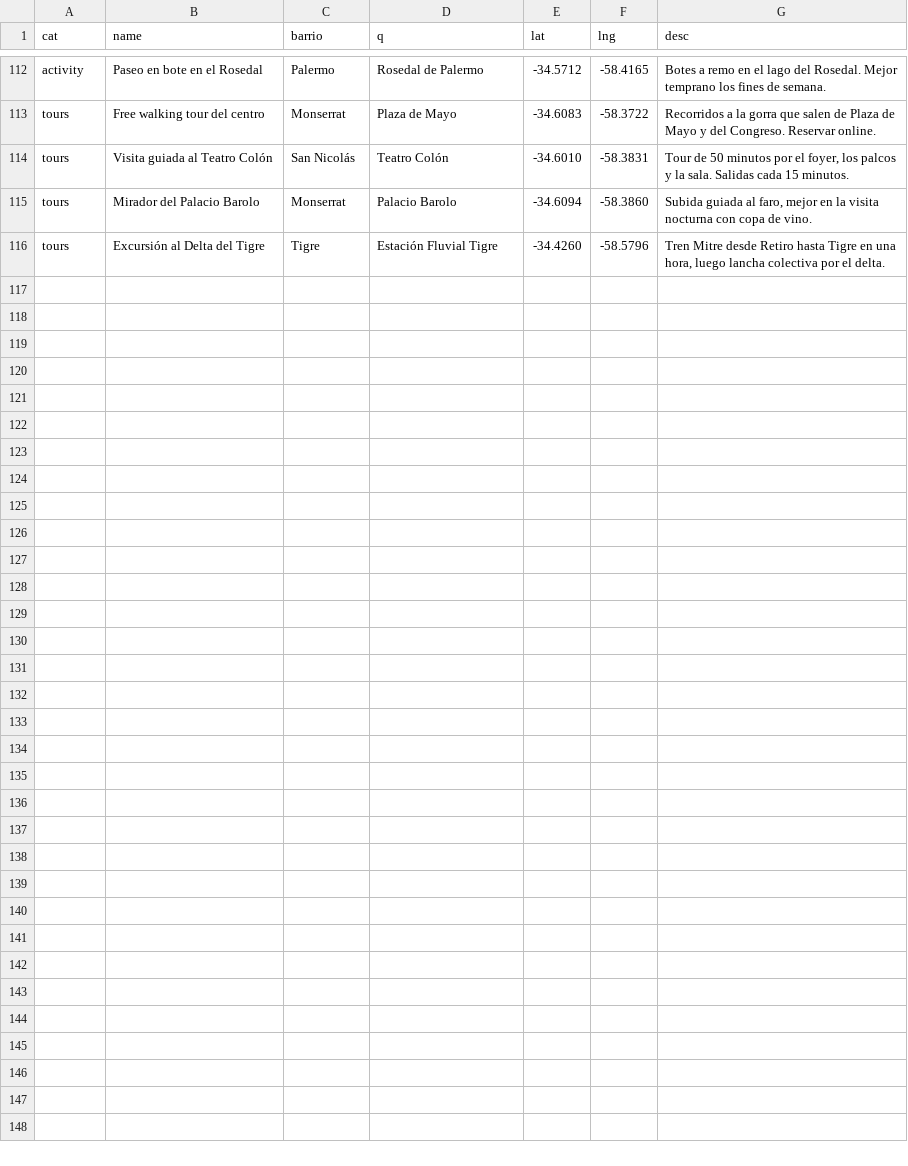
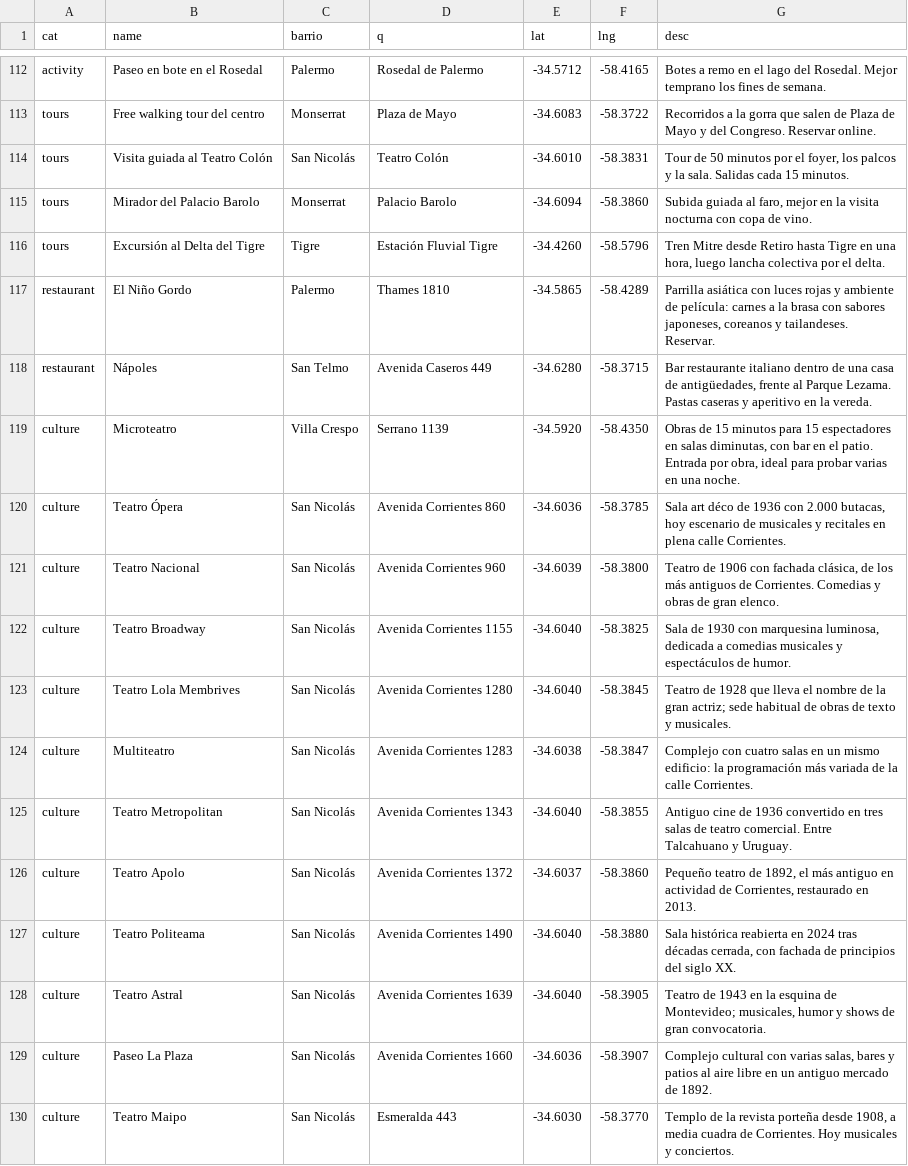
Before and after one commit to vlorcap1/mapa-buenos-aires, a TSV file: data/lugares.src.tsv, drawn as a sheet; only a part is shown, gaps mark what is left out.

```diff
--- a/data/lugares.src.tsv
+++ b/data/lugares.src.tsv
@@ -116 +116,15 @@ tours	Mirador del Palacio Barolo	Monserrat	Palacio Barolo	-34.6094	-58.3860	Subi
 tours	Excursión al Delta del Tigre	Tigre	Estación Fluvial Tigre	-34.4260	-58.5796	Tren Mitre desde Retiro hasta Tigre en una hora, luego lancha colectiva por el delta.
+restaurant	El Niño Gordo	Palermo	Thames 1810	-34.5865	-58.4289	Parrilla asiática con luces rojas y ambiente de película: carnes a la brasa con sabores japoneses, coreanos y tailandeses. Reservar.
+restaurant	Nápoles	San Telmo	Avenida Caseros 449	-34.6280	-58.3715	Bar restaurante italiano dentro de una casa de antigüedades, frente al Parque Lezama. Pastas caseras y aperitivo en la vereda.
+culture	Microteatro	Villa Crespo	Serrano 1139	-34.5920	-58.4350	Obras de 15 minutos para 15 espectadores en salas diminutas, con bar en el patio. Entrada por obra, ideal para probar varias en una noche.
+culture	Teatro Ópera	San Nicolás	Avenida Corrientes 860	-34.6036	-58.3785	Sala art déco de 1936 con 2.000 butacas, hoy escenario de musicales y recitales en plena calle Corrientes.
+culture	Teatro Nacional	San Nicolás	Avenida Corrientes 960	-34.6039	-58.3800	Teatro de 1906 con fachada clásica, de los más antiguos de Corrientes. Comedias y obras de gran elenco.
+culture	Teatro Broadway	San Nicolás	Avenida Corrientes 1155	-34.6040	-58.3825	Sala de 1930 con marquesina luminosa, dedicada a comedias musicales y espectáculos de humor.
+culture	Teatro Lola Membrives	San Nicolás	Avenida Corrientes 1280	-34.6040	-58.3845	Teatro de 1928 que lleva el nombre de la gran actriz; sede habitual de obras de texto y musicales.
+culture	Multiteatro	San Nicolás	Avenida Corrientes 1283	-34.6038	-58.3847	Complejo con cuatro salas en un mismo edificio: la programación más variada de la calle Corrientes.
+culture	Teatro Metropolitan	San Nicolás	Avenida Corrientes 1343	-34.6040	-58.3855	Antiguo cine de 1936 convertido en tres salas de teatro comercial. Entre Talcahuano y Uruguay.
+culture	Teatro Apolo	San Nicolás	Avenida Corrientes 1372	-34.6037	-58.3860	Pequeño teatro de 1892, el más antiguo en actividad de Corrientes, restaurado en 2013.
+culture	Teatro Politeama	San Nicolás	Avenida Corrientes 1490	-34.6040	-58.3880	Sala histórica reabierta en 2024 tras décadas cerrada, con fachada de principios del siglo XX.
+culture	Teatro Astral	San Nicolás	Avenida Corrientes 1639	-34.6040	-58.3905	Teatro de 1943 en la esquina de Montevideo; musicales, humor y shows de gran convocatoria.
+culture	Paseo La Plaza	San Nicolás	Avenida Corrientes 1660	-34.6036	-58.3907	Complejo cultural con varias salas, bares y patios al aire libre en un antiguo mercado de 1892.
+culture	Teatro Maipo	San Nicolás	Esmeralda 443	-34.6030	-58.3770	Templo de la revista porteña desde 1908, a media cuadra de Corrientes. Hoy musicales y conciertos.
```
Also changed, not shown: 4 other files.
